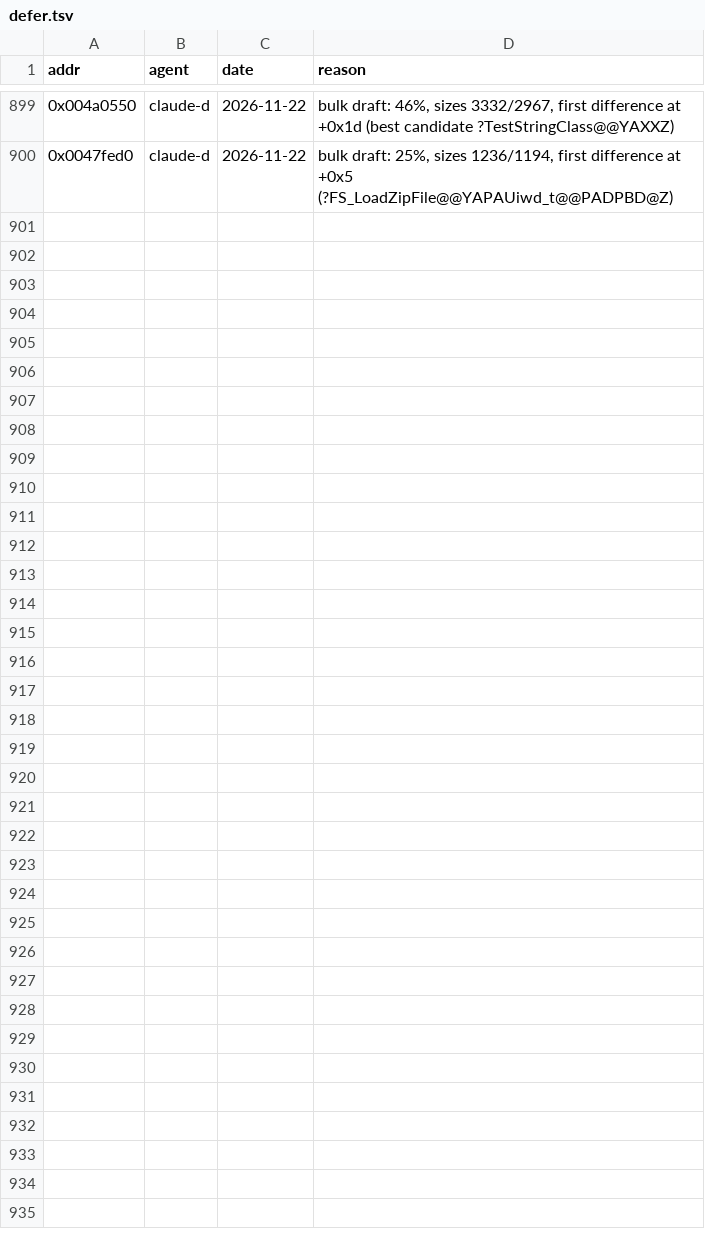
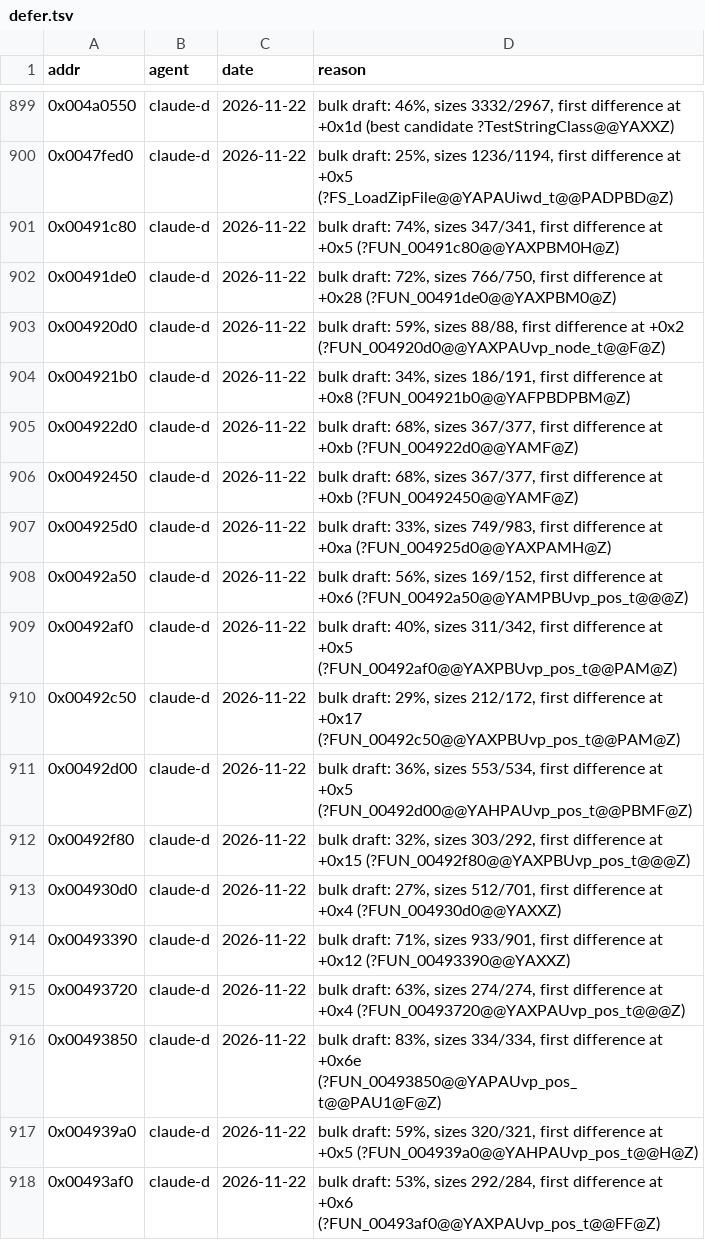
Before and after one commit to nawaftahir/cod2_wip, a TSV file: ledger/defer.tsv, drawn as a sheet; only a part is shown, gaps mark what is left out.

Commit message:
g_vehicle_path: draft the remaining vehicle path functions

```diff
--- a/ledger/defer.tsv
+++ b/ledger/defer.tsv
@@ -900 +900,19 @@ addr	agent	date	reason
 0x0047fed0	claude-d	2026-11-22	bulk draft: 25%, sizes 1236/1194, first difference at +0x5 (?FS_LoadZipFile@@YAPAUiwd_t@@PADPBD@Z)
+0x00491c80	claude-d	2026-11-22	bulk draft: 74%, sizes 347/341, first difference at +0x5 (?FUN_00491c80@@YAXPBM0H@Z)
+0x00491de0	claude-d	2026-11-22	bulk draft: 72%, sizes 766/750, first difference at +0x28 (?FUN_00491de0@@YAXPBM0@Z)
+0x004920d0	claude-d	2026-11-22	bulk draft: 59%, sizes 88/88, first difference at +0x2 (?FUN_004920d0@@YAXPAUvp_node_t@@F@Z)
+0x004921b0	claude-d	2026-11-22	bulk draft: 34%, sizes 186/191, first difference at +0x8 (?FUN_004921b0@@YAFPBDPBM@Z)
+0x004922d0	claude-d	2026-11-22	bulk draft: 68%, sizes 367/377, first difference at +0xb (?FUN_004922d0@@YAMF@Z)
+0x00492450	claude-d	2026-11-22	bulk draft: 68%, sizes 367/377, first difference at +0xb (?FUN_00492450@@YAMF@Z)
+0x004925d0	claude-d	2026-11-22	bulk draft: 33%, sizes 749/983, first difference at +0xa (?FUN_004925d0@@YAXPAMH@Z)
+0x00492a50	claude-d	2026-11-22	bulk draft: 56%, sizes 169/152, first difference at +0x6 (?FUN_00492a50@@YAMPBUvp_pos_t@@@Z)
+0x00492af0	claude-d	2026-11-22	bulk draft: 40%, sizes 311/342, first difference at +0x5 (?FUN_00492af0@@YAXPBUvp_pos_t@@PAM@Z)
+0x00492c50	claude-d	2026-11-22	bulk draft: 29%, sizes 212/172, first difference at +0x17 (?FUN_00492c50@@YAXPBUvp_pos_t@@PAM@Z)
+0x00492d00	claude-d	2026-11-22	bulk draft: 36%, sizes 553/534, first difference at +0x5 (?FUN_00492d00@@YAHPAUvp_pos_t@@PBMF@Z)
+0x00492f80	claude-d	2026-11-22	bulk draft: 32%, sizes 303/292, first difference at +0x15 (?FUN_00492f80@@YAXPBUvp_pos_t@@@Z)
+0x004930d0	claude-d	2026-11-22	bulk draft: 27%, sizes 512/701, first difference at +0x4 (?FUN_004930d0@@YAXXZ)
+0x00493390	claude-d	2026-11-22	bulk draft: 71%, sizes 933/901, first difference at +0x12 (?FUN_00493390@@YAXXZ)
+0x00493720	claude-d	2026-11-22	bulk draft: 63%, sizes 274/274, first difference at +0x4 (?FUN_00493720@@YAXPAUvp_pos_t@@@Z)
+0x00493850	claude-d	2026-11-22	bulk draft: 83%, sizes 334/334, first difference at +0x6e (?FUN_00493850@@YAPAUvp_pos_t@@PAU1@F@Z)
+0x004939a0	claude-d	2026-11-22	bulk draft: 59%, sizes 320/321, first difference at +0x5 (?FUN_004939a0@@YAHPAUvp_pos_t@@H@Z)
+0x00493af0	claude-d	2026-11-22	bulk draft: 53%, sizes 292/284, first difference at +0x6 (?FUN_00493af0@@YAXPAUvp_pos_t@@FF@Z)
```
Also changed, not shown: 1 other file.
